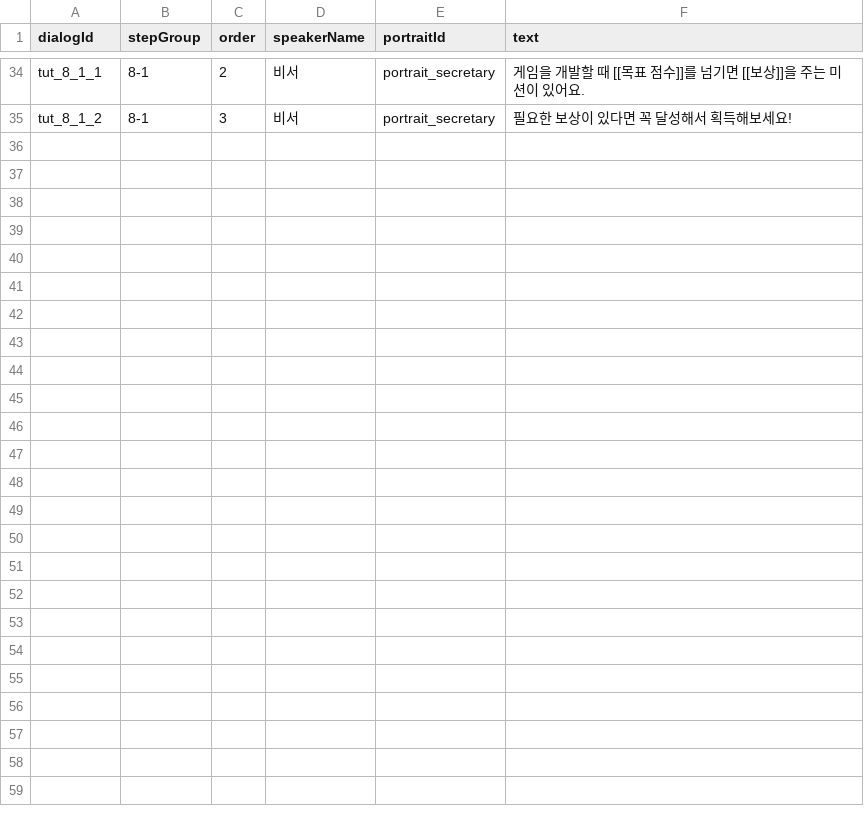
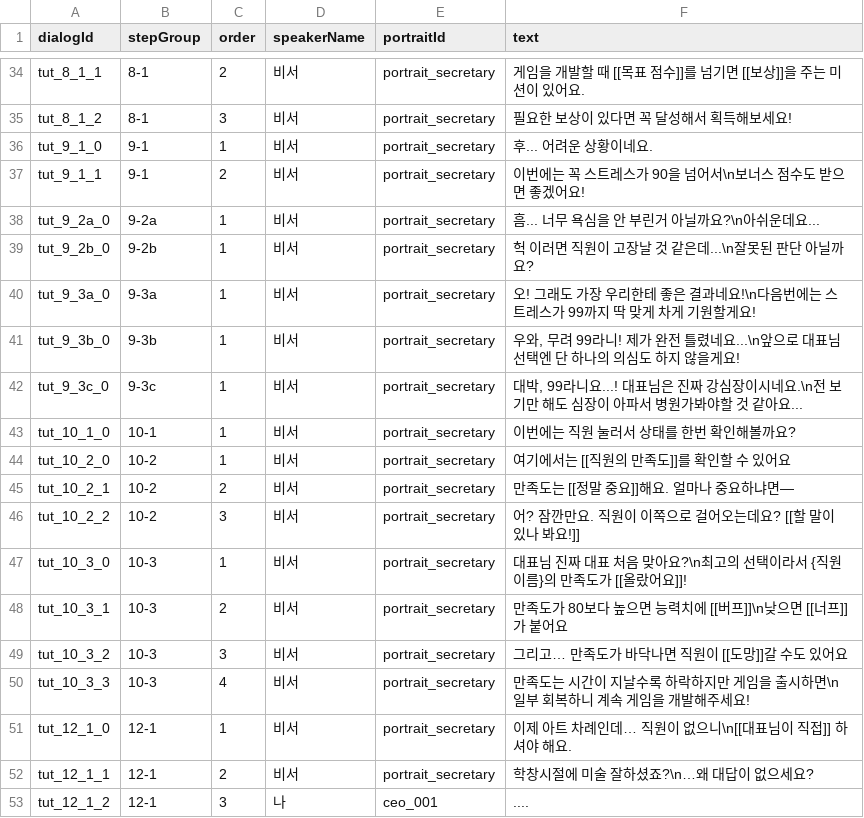
Before and after one commit to DongjunGu/GameDevTycoon, a CSV file: Assets/TutorialDialog.csv, drawn as a sheet; only a part is shown, gaps mark what is left out; the diff names each change by its address in the sheet, - before the commit and + after, or states it on an @@ line.

```diff
--- a/Assets/TutorialDialog.csv
+++ b/Assets/TutorialDialog.csv
+row 36: tut_9_1_0 | 9-1 | 1 | 비서 | portrait_secretary | 후... 어려운 상황이네요.
+row 37: tut_9_1_1 | 9-1 | 2 | 비서 | portrait_secretary | 이번에는 꼭 스트레스가 90을 넘어서\n보너스 점수도 받으면 좋겠어요!
+row 38: tut_9_2a_0 | 9-2a | 1 | 비서 | portrait_secretary | 흠... 너무 욕심을 안 부린거 아닐까요?\n아쉬운데요...
+row 39: tut_9_2b_0 | 9-2b | 1 | 비서 | portrait_secretary | 헉 이러면 직원이 고장날 것 같은데...\n잘못된 판단 아닐까요?
+row 40: tut_9_3a_0 | 9-3a | 1 | 비서 | portrait_secretary | 오! 그래도 가장 우리한테 좋은 결과네요!\n다음번에는 스트레스가 99까지 딱 맞게 차게 기원할게요!
+row 41: tut_9_3b_0 | 9-3b | 1 | 비서 | portrait_secretary | 우와, 무려 99라니! 제가 완전 틀렸네요...\n앞으로 대표님 선택엔 단 하나의 의심도 하지 않을게요!
+row 42: tut_9_3c_0 | 9-3c | 1 | 비서 | portrait_secretary | 대박, 99라니요...! 대표님은 진짜 강심장이시네요.\n전 보기만 해도 심장이 아파서 병원가봐야할 것 같아요...
+row 43: tut_10_1_0 | 10-1 | 1 | 비서 | portrait_secretary | 이번에는 직원 눌러서 상태를 한번 확인해볼까요?
+row 44: tut_10_2_0 | 10-2 | 1 | 비서 | portrait_secretary | 여기에서는 [[직원의 만족도]]를 확인할 수 있어요
+row 45: tut_10_2_1 | 10-2 | 2 | 비서 | portrait_secretary | 만족도는 [[정말 중요]]해요. 얼마나 중요하냐면—
+row 46: tut_10_2_2 | 10-2 | 3 | 비서 | portrait_secretary | 어? 잠깐만요. 직원이 이쪽으로 걸어오는데요? [[할 말이 있나 봐요!]]
+row 47: tut_10_3_0 | 10-3 | 1 | 비서 | portrait_secretary | 대표님 진짜 대표 처음 맞아요?\n최고의 선택이라서 {직원이름}의 만족도가 [[올랐어요]]!
+row 48: tut_10_3_1 | 10-3 | 2 | 비서 | portrait_secretary | 만족도가 80보다 높으면 능력치에 [[버프]]\n낮으면 [[너프]]가 붙어요
+row 49: tut_10_3_2 | 10-3 | 3 | 비서 | portrait_secretary | 그리고… 만족도가 바닥나면 직원이 [[도망]]갈 수도 있어요
+row 50: tut_10_3_3 | 10-3 | 4 | 비서 | portrait_secretary | 만족도는 시간이 지날수록 하락하지만 게임을 출시하면\n일부 회복하니 계속 게임을 개발해주세요!
+row 51: tut_12_1_0 | 12-1 | 1 | 비서 | portrait_secretary | 이제 아트 차례인데… 직원이 없으니\n[[대표님이 직접]] 하셔야 해요.
+row 52: tut_12_1_1 | 12-1 | 2 | 비서 | portrait_secretary | 학창시절에 미술 잘하셨죠?\n…왜 대답이 없으세요?
+row 53: tut_12_1_2 | 12-1 | 3 | 나 | ceo_001 | ....
```
Also changed, not shown: 39 other files.
